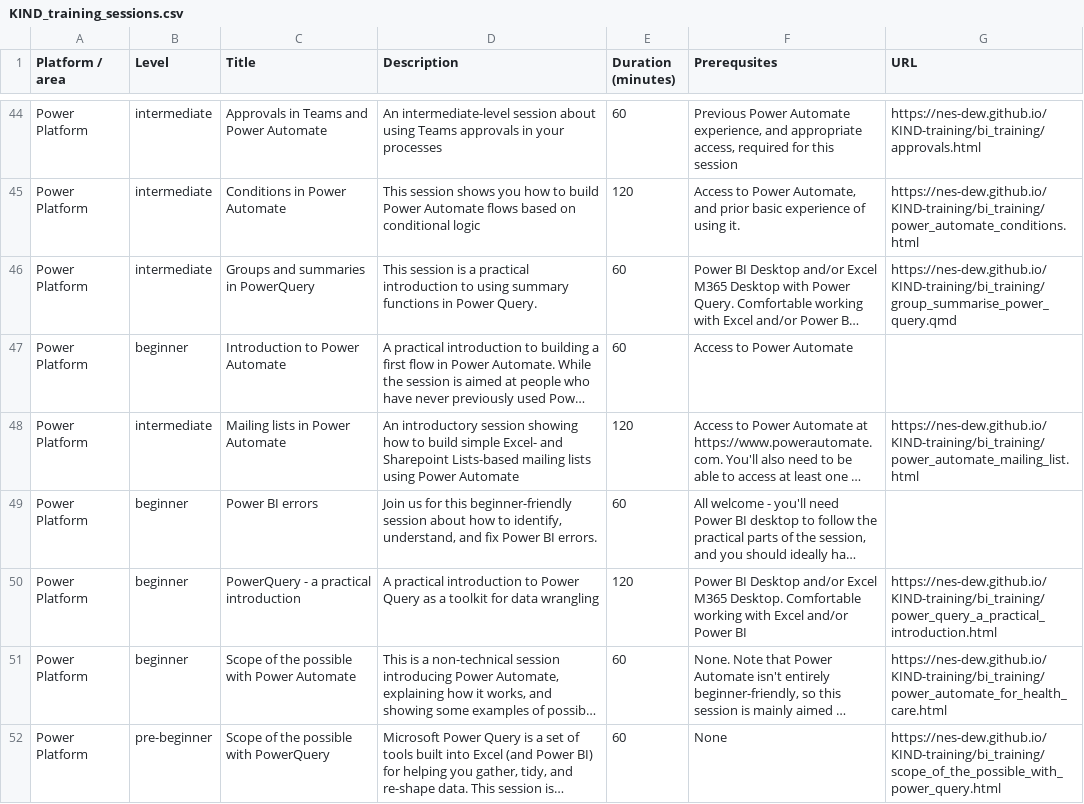
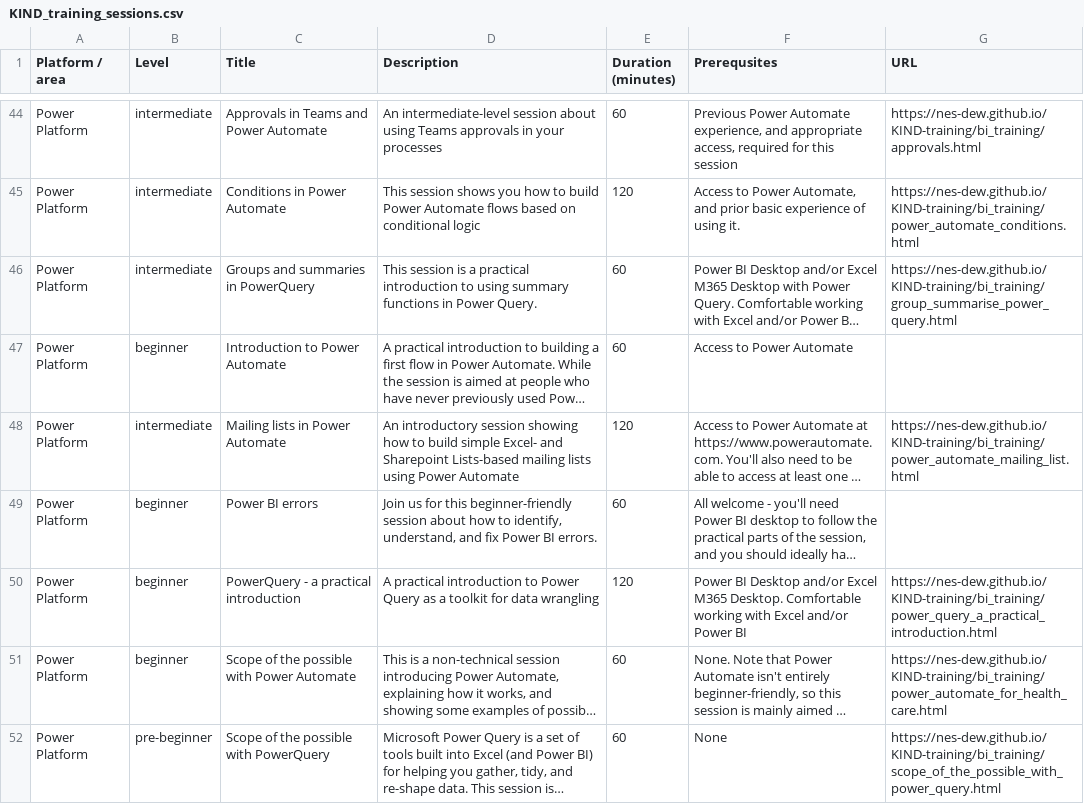
Before and after one commit to NES-DEW/KIND-training, a CSV file: data/KIND_training_sessions.csv, drawn as a sheet; only a part is shown, gaps mark what is left out; long unchanged cells end in …; the diff names each change by its address in the sheet, - before the commit and + after, or states it on an @@ line.

Commit message:
Update KIND_training_sessions.csv
corrected power query group url

```diff
--- a/data/KIND_training_sessions.csv
+++ b/data/KIND_training_sessions.csv
-G46 (URL): https://nes-dew.github.io/KIND-training/bi_training/group_summarise_power_query.qmd
+G46 (URL): https://nes-dew.github.io/KIND-training/bi_training/group_summarise_power_query.html
```
